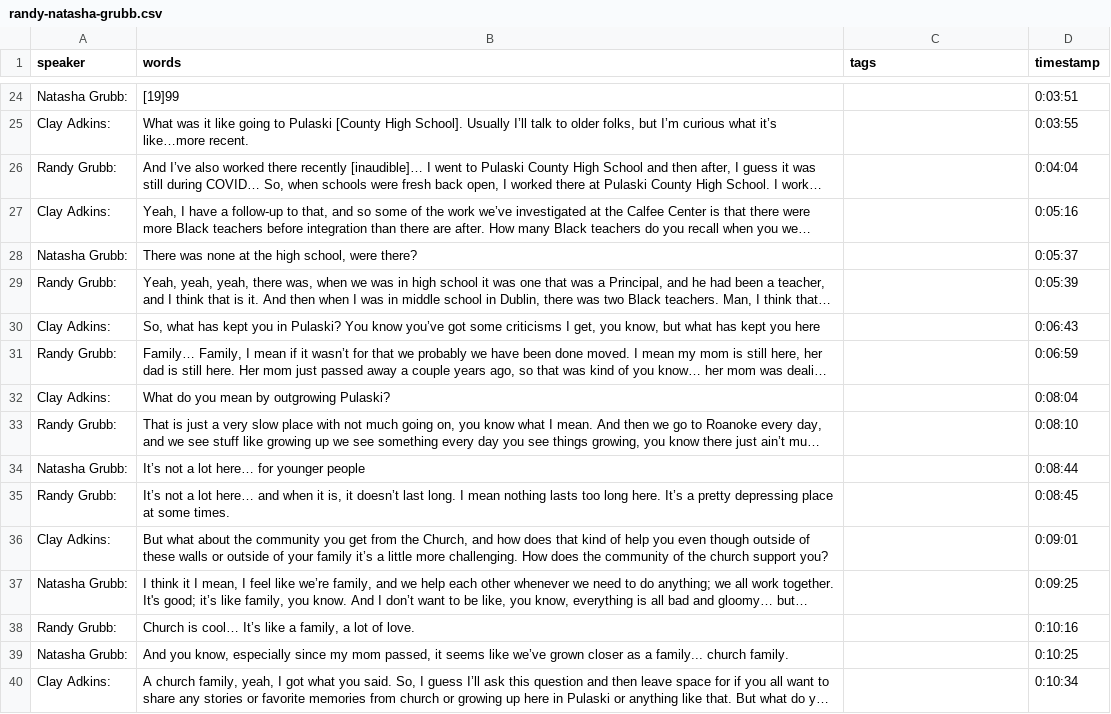
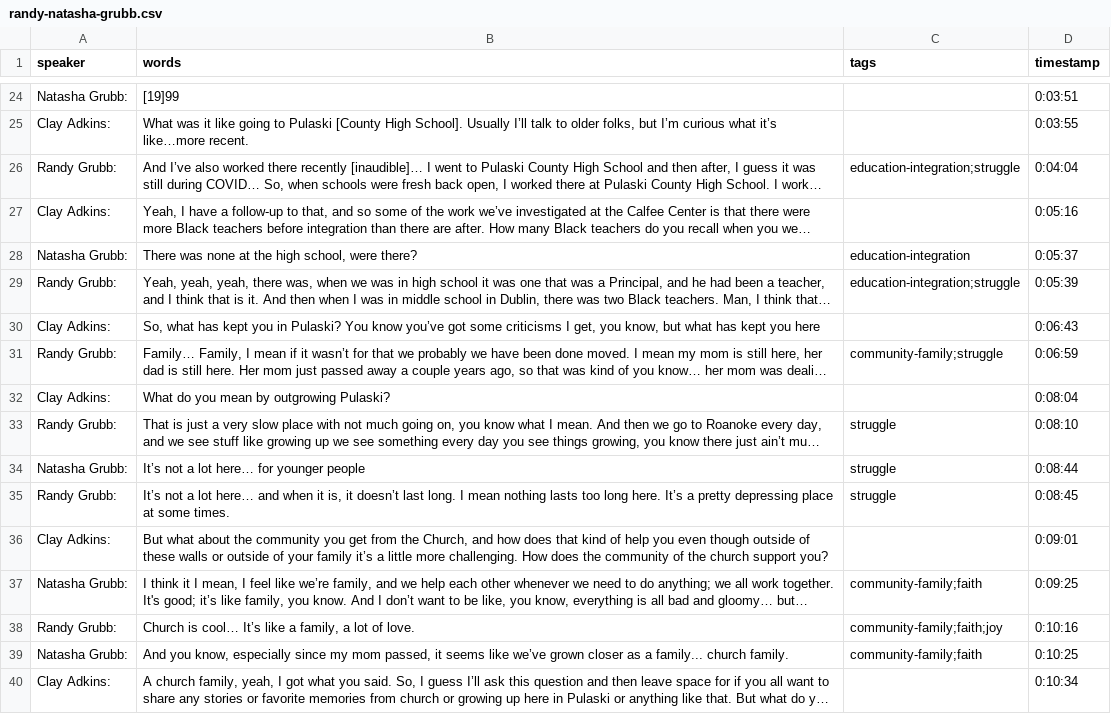
Before and after one commit to mariamyi/SOF-oral-histories, a CSV file: _data/transcripts/randy-natasha-grubb.csv, drawn as a sheet; only a part is shown, gaps mark what is left out; long unchanged cells end in …; the diff covers the shown part only; the diff names each change by its address in the sheet, - before the commit and + after, or states it on an @@ line.

Commit message:
Add theme tags to Randy & Natasha Grubb transcript

```diff
--- a/_data/transcripts/randy-natasha-grubb.csv
+++ b/_data/transcripts/randy-natasha-grubb.csv
-C26 (tags): (empty)
+C26 (tags): education-integration;struggle
-C28 (tags): (empty)
+C28 (tags): education-integration
-C29 (tags): (empty)
+C29 (tags): education-integration;struggle
-C31 (tags): (empty)
+C31 (tags): community-family;struggle
-C33:C35 (tags): (empty)
+C33:C35 (tags): struggle
-C37 (tags): (empty)
+C37 (tags): community-family;faith
-C38 (tags): (empty)
+C38 (tags): community-family;faith;joy
-C39 (tags): (empty)
+C39 (tags): community-family;faith
```
Also changed, not shown: 12 edited cells elsewhere in this file.
